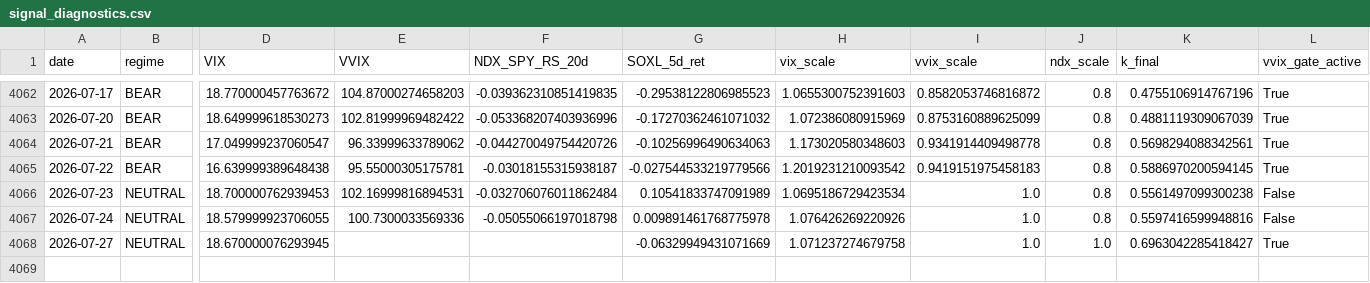
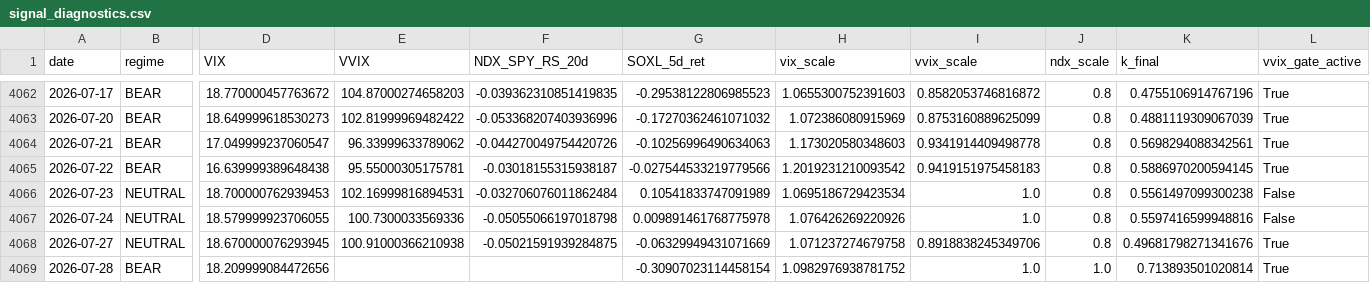
Before and after one commit to sunghakg/bube-v1-dashboard, a CSV file: data/v2_final/signal_diagnostics.csv, drawn as a sheet; only a part is shown, gaps mark what is left out; rows hold the shown columns only; the diff names each change by its address in the sheet, - before the commit and + after, or states it on an @@ line.

```diff
--- a/data/v2_final/signal_diagnostics.csv
+++ b/data/v2_final/signal_diagnostics.csv
-E4068 (VVIX): (empty)
+E4068 (VVIX): 100.91000366210938
-F4068 (NDX_SPY_RS_20d): (empty)
+F4068 (NDX_SPY_RS_20d): -0.05021591939284875
-I4068 (vvix_scale): 1.0
+I4068 (vvix_scale): 0.8918838245349706
-J4068 (ndx_scale): 1.0
+J4068 (ndx_scale): 0.8
-K4068 (k_final): 0.6963042285418427
+K4068 (k_final): 0.49681798271341676
+row 4069: 2026-07-28 | BEAR | 18.209999084472656 |  |  | -0.30907023114458154 | 1.0982976938781752 | 1.0 | 1.0 | 0.713893501020814 | True
```
Also changed, not shown: data/champ_nomargin/daily.csv, data/champ_nomargin/equity_curves.csv, 11 other files.
